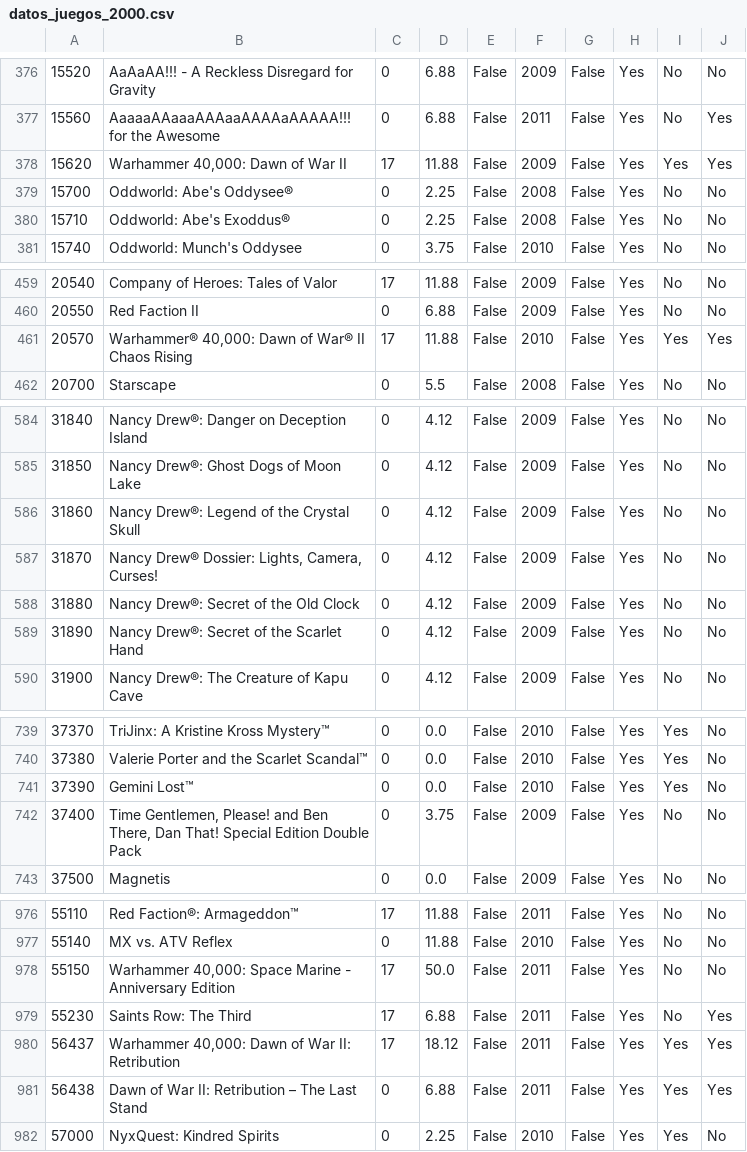
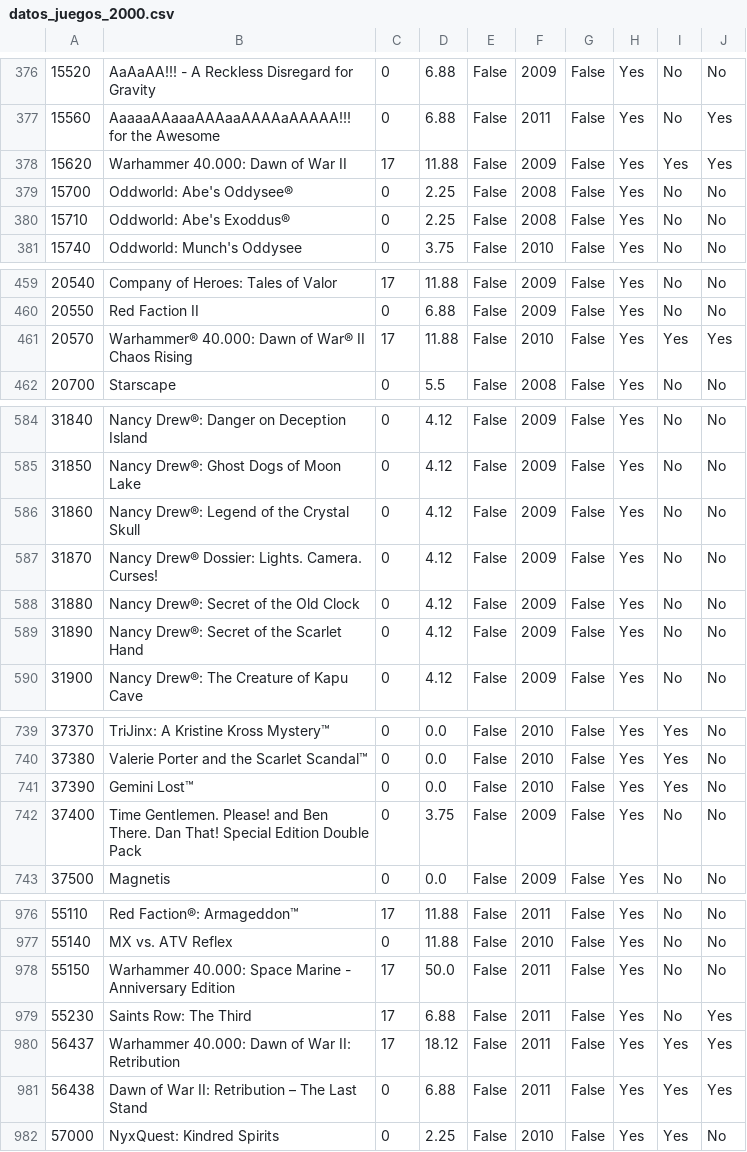
Before and after one commit to LeoVergaraS/lab1sistope, a CSV file: datos_juegos_2000.csv, drawn as a sheet; only a part is shown, gaps mark what is left out; the diff covers the shown part only.

```diff
--- a/datos_juegos_2000.csv
+++ b/datos_juegos_2000.csv
@@ -377,3 +377,3 @@
 15560,AaaaaAAaaaAAAaaAAAAaAAAAA!!! for the Awesome,0,6.88,False,2011,False,Yes,No,Yes
-15620,"Warhammer 40,000: Dawn of War II",17,11.88,False,2009,False,Yes,Yes,Yes
+15620,"Warhammer 40.000: Dawn of War II",17,11.88,False,2009,False,Yes,Yes,Yes
 15700,Oddworld: Abe's Oddysee®,0,2.25,False,2008,False,Yes,No,No
@@ -460,3 +460,3 @@
 20550,Red Faction II,0,6.88,False,2009,False,Yes,No,No
-20570,"Warhammer® 40,000: Dawn of War® II Chaos Rising",17,11.88,False,2010,False,Yes,Yes,Yes
+20570,"Warhammer® 40.000: Dawn of War® II Chaos Rising",17,11.88,False,2010,False,Yes,Yes,Yes
 20700,Starscape,0,5.5,False,2008,False,Yes,No,No
@@ -586,3 +586,3 @@
 31860,Nancy Drew®: Legend of the Crystal Skull,0,4.12,False,2009,False,Yes,No,No
-31870,"Nancy Drew® Dossier: Lights, Camera, Curses!",0,4.12,False,2009,False,Yes,No,No
+31870,"Nancy Drew® Dossier: Lights. Camera. Curses!",0,4.12,False,2009,False,Yes,No,No
 31880,Nancy Drew®: Secret of the Old Clock,0,4.12,False,2009,False,Yes,No,No
@@ -741,3 +741,3 @@
 37390,Gemini Lost™,0,0.0,False,2010,False,Yes,Yes,No
-37400,"Time Gentlemen, Please! and Ben There, Dan That! Special Edition  Double Pack",0,3.75,False,2009,False,Yes,No,No
+37400,"Time Gentlemen. Please! and Ben There. Dan That! Special Edition  Double Pack",0,3.75,False,2009,False,Yes,No,No
 37500,Magnetis ,0,0.0,False,2009,False,Yes,No,No
@@ -977,5 +977,5 @@
 55140,MX vs. ATV Reflex,0,11.88,False,2010,False,Yes,No,No
-55150,"Warhammer 40,000: Space Marine - Anniversary Edition",17,50.0,False,2011,False,Yes,No,No
+55150,"Warhammer 40.000: Space Marine - Anniversary Edition",17,50.0,False,2011,False,Yes,No,No
 55230,Saints Row: The Third,17,6.88,False,2011,False,Yes,No,Yes
-56437,"Warhammer 40,000: Dawn of War II: Retribution",17,18.12,False,2011,False,Yes,Yes,Yes
+56437,"Warhammer 40.000: Dawn of War II: Retribution",17,18.12,False,2011,False,Yes,Yes,Yes
 56438,Dawn of War II: Retribution – The Last Stand,0,6.88,False,2011,False,Yes,Yes,Yes
```
Also changed, not shown: 18 edited cells elsewhere in this file, datos_juegos_1000.csv, datos_juegos_3000.csv, 10 other files.
